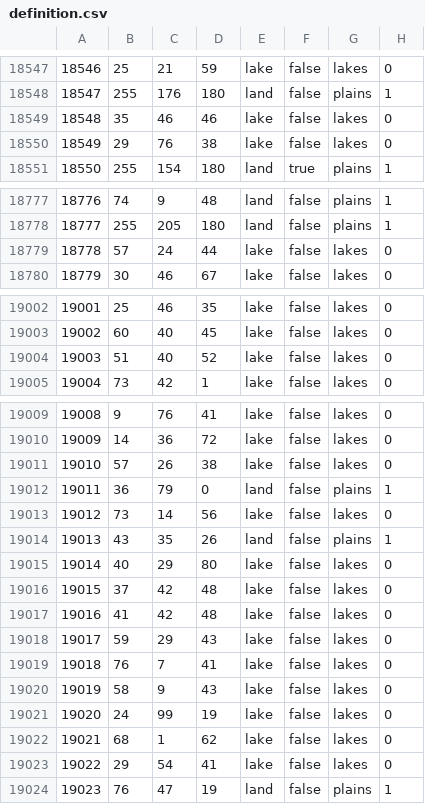
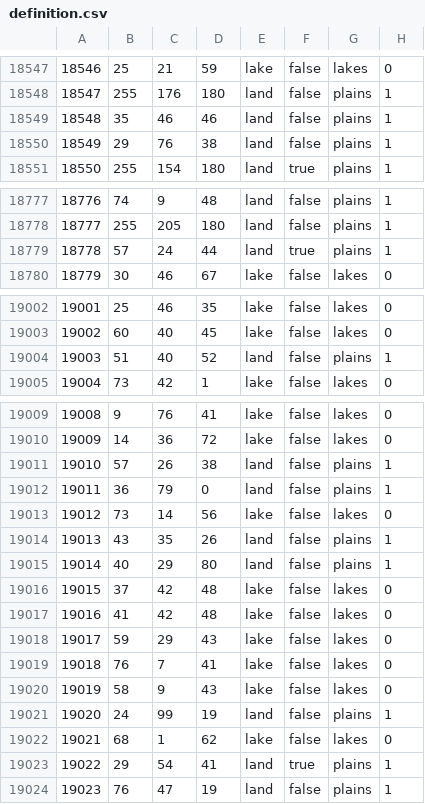
Before and after one commit to EdouardSaladier/Magna-Europa-Reloaded, a CSV file: map/definition.csv, drawn as a sheet; only a part is shown, gaps mark what is left out; the diff covers the shown part only.

```diff
--- a/map/definition.csv
+++ b/map/definition.csv
@@ -18548,4 +18548,4 @@
 18547;255;176;180;land;false;plains;1
-18548;35;46;46;lake;false;lakes;0
-18549;29;76;38;lake;false;lakes;0
+18548;35;46;46;land;false;plains;1
+18549;29;76;38;land;false;plains;1
 18550;255;154;180;land;true;plains;1
@@ -18778,3 +18778,3 @@
 18777;255;205;180;land;false;plains;1
-18778;57;24;44;lake;false;lakes;0
+18778;57;24;44;land;true;plains;1
 18779;30;46;67;lake;false;lakes;0
@@ -19003,3 +19003,3 @@
 19002;60;40;45;lake;false;lakes;0
-19003;51;40;52;lake;false;lakes;0
+19003;51;40;52;land;false;plains;1
 19004;73;42;1;lake;false;lakes;0
@@ -19010,3 +19010,3 @@
 19009;14;36;72;lake;false;lakes;0
-19010;57;26;38;lake;false;lakes;0
+19010;57;26;38;land;false;plains;1
 19011;36;79;0;land;false;plains;1
@@ -19014,3 +19014,3 @@
 19013;43;35;26;land;false;plains;1
-19014;40;29;80;lake;false;lakes;0
+19014;40;29;80;land;false;plains;1
 19015;37;42;48;lake;false;lakes;0
@@ -19020,5 +19020,5 @@
 19019;58;9;43;lake;false;lakes;0
-19020;24;99;19;lake;false;lakes;0
+19020;24;99;19;land;false;plains;1
 19021;68;1;62;lake;false;lakes;0
-19022;29;54;41;lake;false;lakes;0
+19022;29;54;41;land;true;plains;1
 19023;76;47;19;land;false;plains;1
```
Also changed, not shown: 3 edited cells elsewhere in this file, 31 other files.
